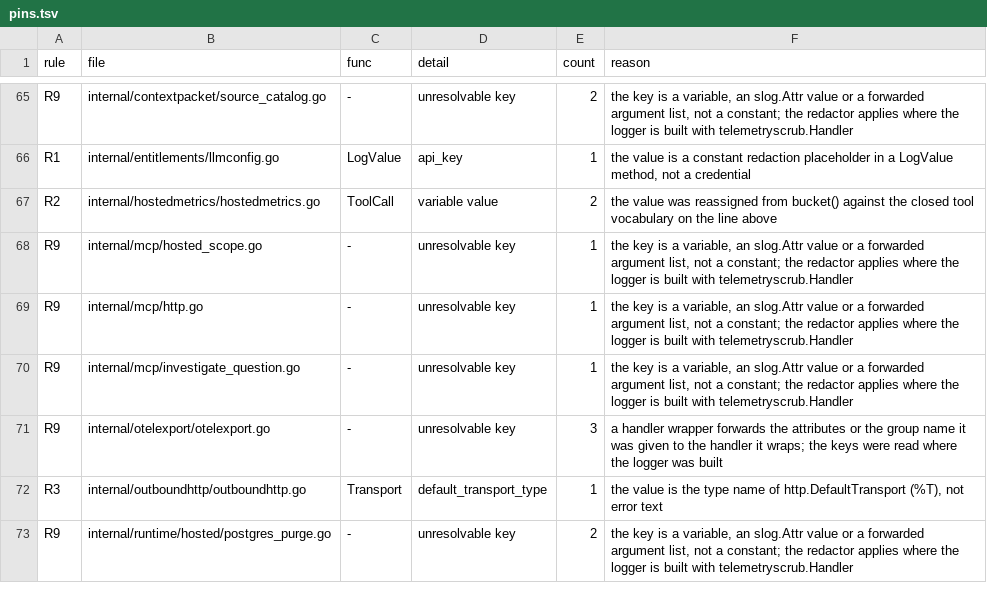
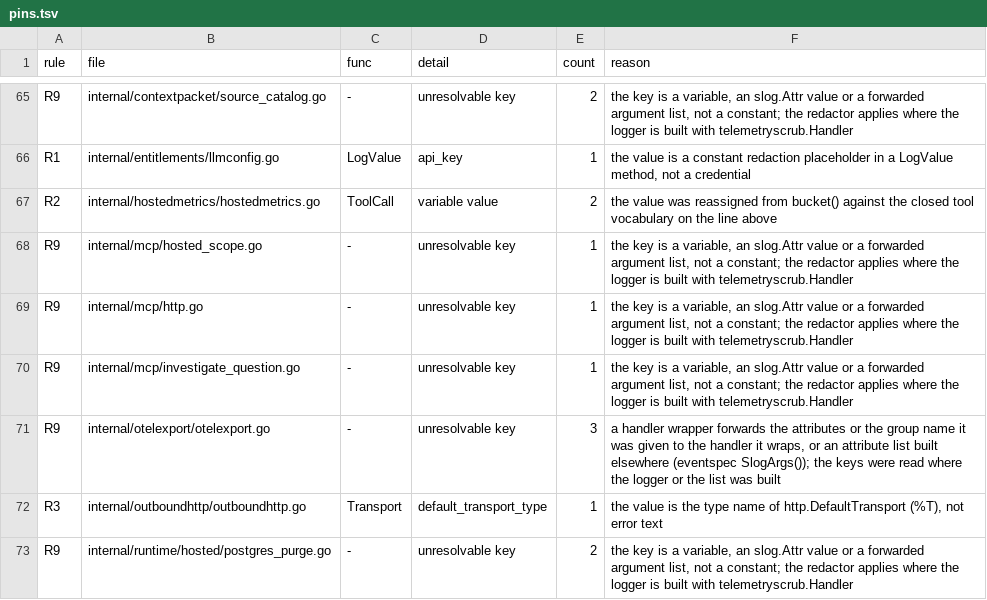
Before and after one commit to full-chaos/dev-health-acr, a TSV file: internal/cigates/emitscan/pins.tsv, drawn as a sheet; only a part is shown, gaps mark what is left out.

Commit message:
ci(telemetry): read WithGroup and WithAttrs method values and reword the forwarding pin reason

```diff
--- a/internal/cigates/emitscan/pins.tsv
+++ b/internal/cigates/emitscan/pins.tsv
@@ -70,3 +70,3 @@ R9	internal/mcp/http.go	-	unresolvable key	1	the key is a variable, an slog.Attr
 R9	internal/mcp/investigate_question.go	-	unresolvable key	1	the key is a variable, an slog.Attr value or a forwarded argument list, not a constant; the redactor applies where the logger is built with telemetryscrub.Handler
-R9	internal/otelexport/otelexport.go	-	unresolvable key	3	a handler wrapper forwards the attributes or the group name it was given to the handler it wraps; the keys were read where the logger was built
+R9	internal/otelexport/otelexport.go	-	unresolvable key	3	a handler wrapper forwards the attributes or the group name it was given to the handler it wraps, or an attribute list built elsewhere (eventspec SlogArgs()); the keys were read where the logger or the list was built
 R3	internal/outboundhttp/outboundhttp.go	Transport	default_transport_type	1	the value is the type name of http.DefaultTransport (%T), not error text
```
Also changed, not shown: 2 other files.
